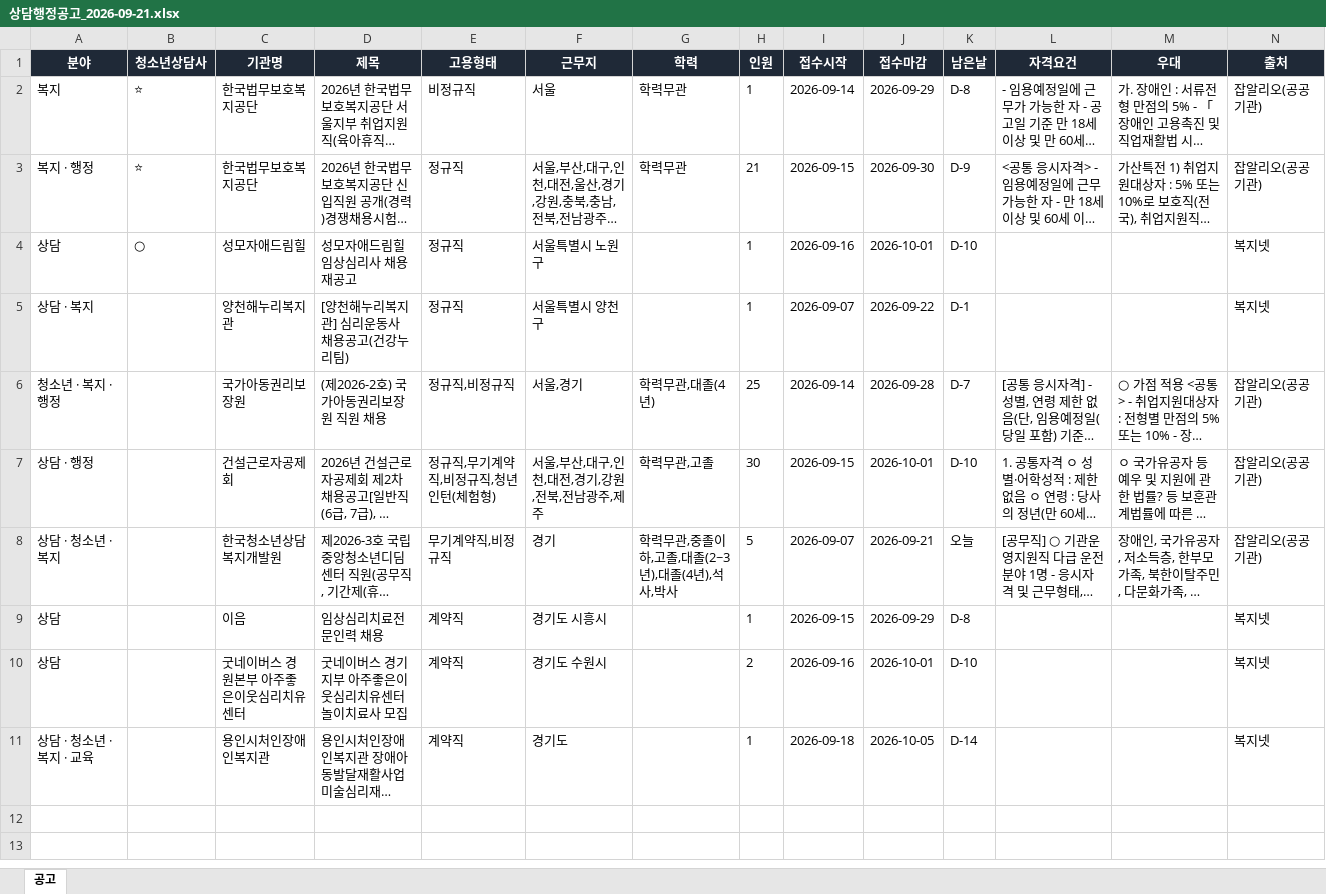
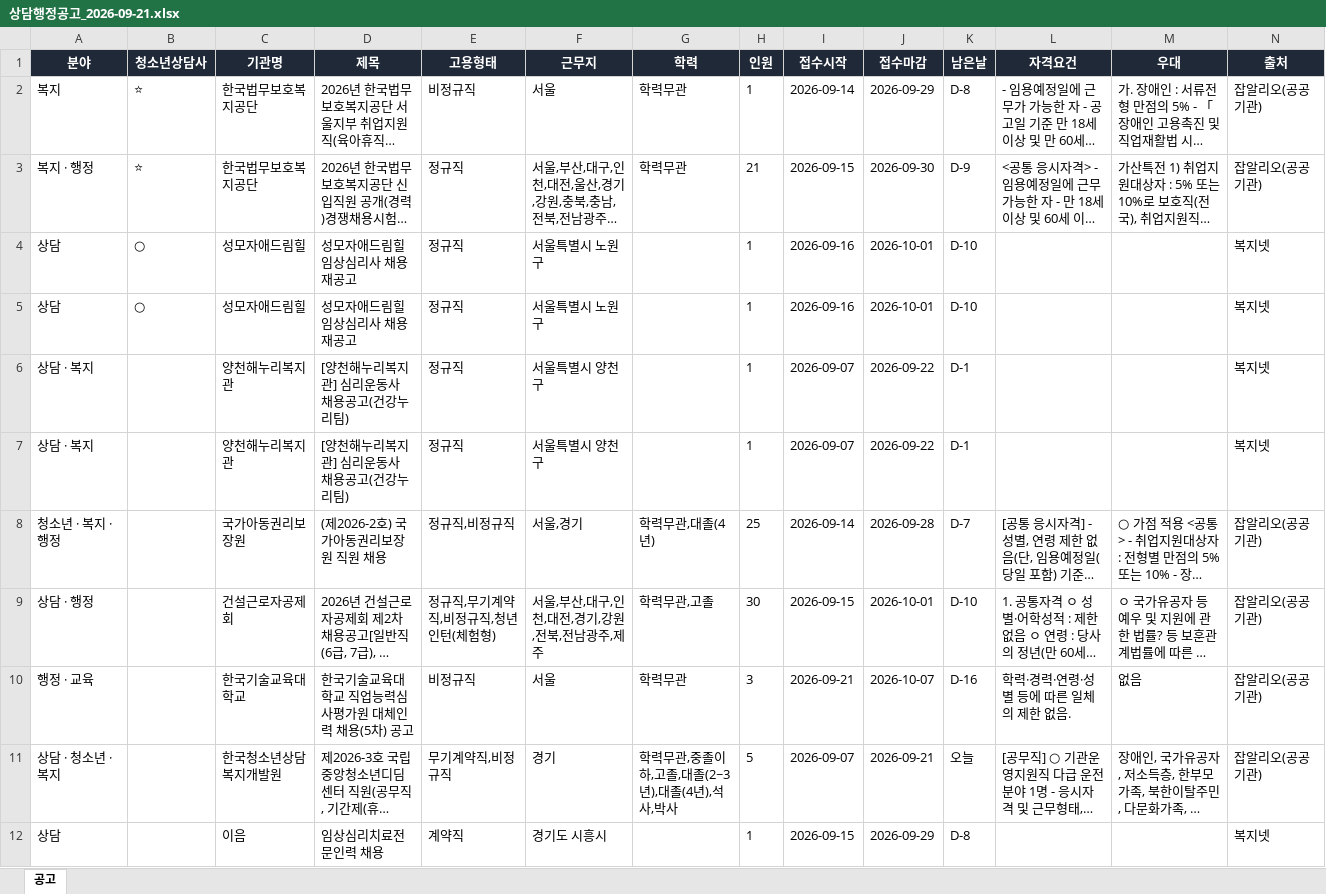
Before and after one commit to hongyul67-cpu/sangdam-chaeyong, an Excel workbook: docs/files/2026-09-21/상담행정공고_2026-09-21.xlsx, sheet 공고, drawn as a sheet; only a part is shown; the shorter side is filled out with more unchanged rows; long unchanged cells end in …; values as stored, in another font and other column widths than the file's, no borders; rows hold the shown columns only; the diff names each change by its address in the sheet, - before the commit and + after, or states it on an @@ line.

```diff
--- a/docs/files/2026-09-21/상담행정공고_2026-09-21.xlsx (sheet 공고)
+++ b/docs/files/2026-09-21/상담행정공고_2026-09-21.xlsx (sheet 공고)
+row 4: 상담 | ○ | 성모자애드림힐 | 성모자애드림힐 임상심리사 채용 재공고 | 정규직 | 서울특별시 노원구 |  | 1 | 2026-09-16 | 2026-10-01 | D-10 |  |  | 복지넷
+row 6: 상담 · 복지 |  | 양천해누리복지관 | [양천해누리복지관] 심리운동사 채용공고(건강누리팀) | 정규직 | 서울특별시 양천구 |  | 1 | 2026-09-07 | 2026-09-22 | D-1 |  |  | 복지넷
+row 10: 행정 · 교육 |  | 한국기술교육대학교 | 한국기술교육대학교 직업능력심사평가원 대체인력 채용(5차) 공고 | 비정규직 | 서울 | 학력무관 | 3 | 2026-09-21 | 2026-10-07 | D-16 | 학력·경력·연령·성별 등에 따른 일체의 제한 없음. | 없음 | 잡알리오(공공기관)
```
Also changed, not shown: 10 other files.
